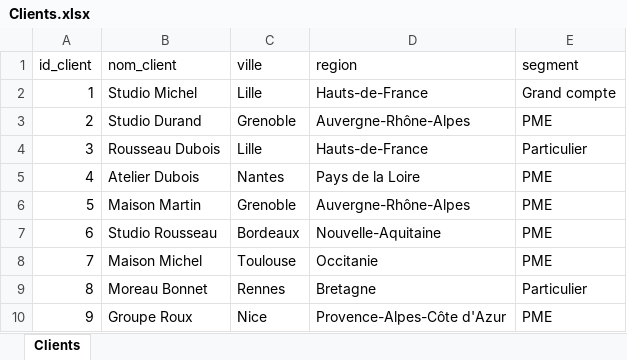
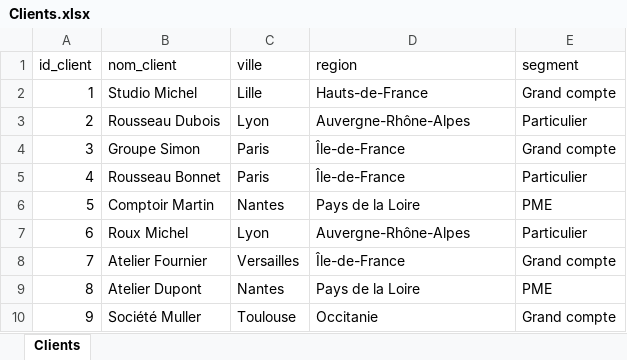
Before and after one commit to BruceNdri/power-bi-as-code, an Excel workbook: sources/Clients.xlsx, sheet Clients, drawn as a sheet; only a part is shown; values as stored, in another font and other column widths than the file's, no borders; table styles not drawn; the diff covers the shown part only; the diff names each change by its address in the sheet, - before the commit and + after, or states it on an @@ line.

```diff
--- a/sources/Clients.xlsx (sheet Clients)
+++ b/sources/Clients.xlsx (sheet Clients)
-B3 (nom_client): Studio Durand
+B3 (nom_client): Rousseau Dubois
-C3 (ville): Grenoble
+C3 (ville): Lyon
-E3 (segment): PME
+E3 (segment): Particulier
-B4 (nom_client): Rousseau Dubois
+B4 (nom_client): Groupe Simon
-C4 (ville): Lille
+C4 (ville): Paris
-D4 (region): Hauts-de-France
+D4 (region): Île-de-France
-E4 (segment): Particulier
+E4 (segment): Grand compte
-B5 (nom_client): Atelier Dubois
+B5 (nom_client): Rousseau Bonnet
-C5 (ville): Nantes
+C5 (ville): Paris
-D5 (region): Pays de la Loire
+D5 (region): Île-de-France
-E5 (segment): PME
+E5 (segment): Particulier
-B6 (nom_client): Maison Martin
+B6 (nom_client): Comptoir Martin
-C6 (ville): Grenoble
+C6 (ville): Nantes
-D6 (region): Auvergne-Rhône-Alpes
+D6 (region): Pays de la Loire
-B7 (nom_client): Studio Rousseau
+B7 (nom_client): Roux Michel
-C7 (ville): Bordeaux
+C7 (ville): Lyon
-D7 (region): Nouvelle-Aquitaine
+D7 (region): Auvergne-Rhône-Alpes
-E7 (segment): PME
+E7 (segment): Particulier
-B8 (nom_client): Maison Michel
+B8 (nom_client): Atelier Fournier
-C8 (ville): Toulouse
+C8 (ville): Versailles
-D8 (region): Occitanie
+D8 (region): Île-de-France
-E8 (segment): PME
+E8 (segment): Grand compte
-B9 (nom_client): Moreau Bonnet
+B9 (nom_client): Atelier Dupont
-C9 (ville): Rennes
+C9 (ville): Nantes
-D9 (region): Bretagne
+D9 (region): Pays de la Loire
-E9 (segment): Particulier
+E9 (segment): PME
-B10 (nom_client): Groupe Roux
+B10 (nom_client): Société Muller
-C10 (ville): Nice
+C10 (ville): Toulouse
-D10 (region): Provence-Alpes-Côte d'Azur
+D10 (region): Occitanie
-E10 (segment): PME
+E10 (segment): Grand compte
```
Also changed, not shown: 367 edited cells elsewhere in this sheet, sources/Produits.xlsx, sources/Ventes.xlsx, 19 other files.
